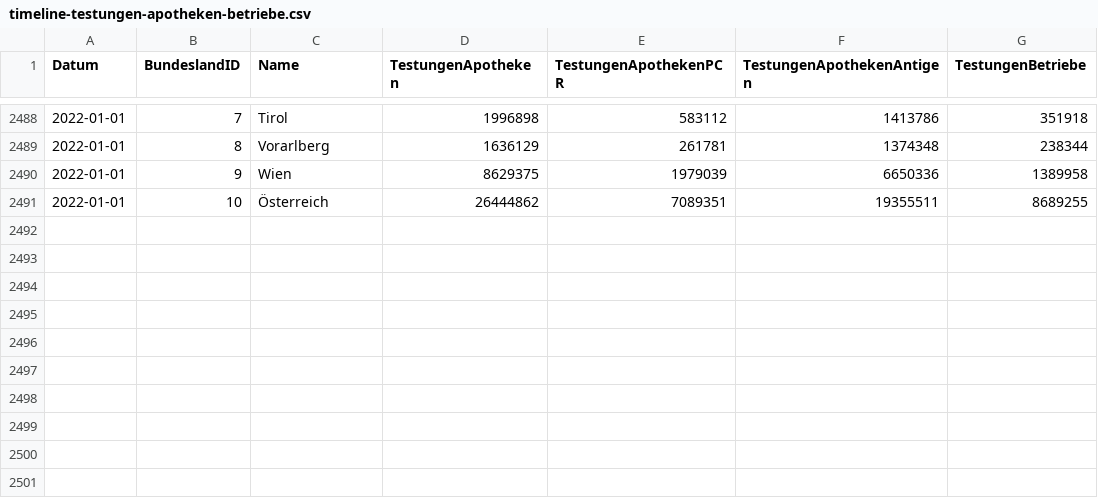
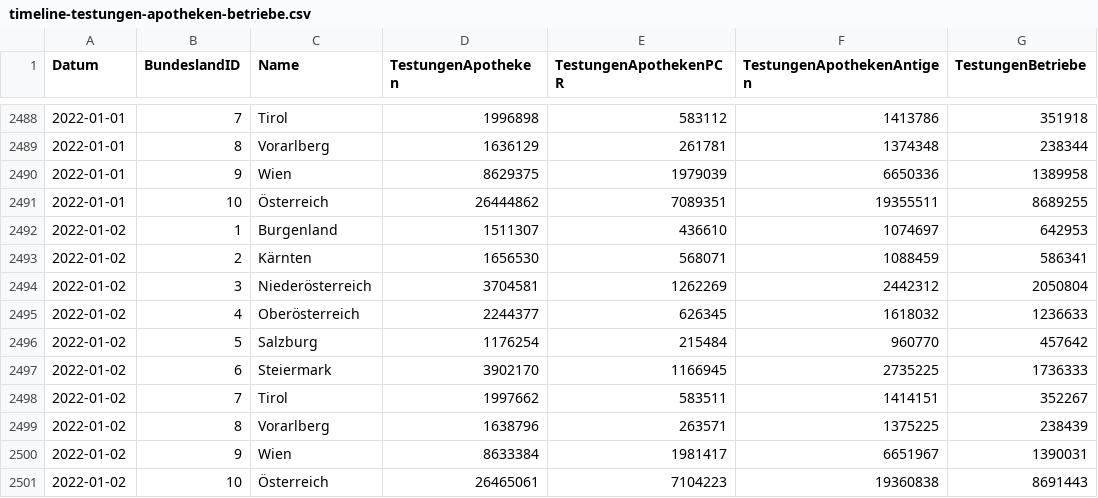
Before and after one commit to at062084/COVID-19-WeatherMap, a CSV file: cwm-rshiny/data/download/Bmsgpk/timeline-testungen-apotheken-betriebe.csv, drawn as a sheet; only a part is shown, gaps mark what is left out.

```diff
--- a/cwm-rshiny/data/download/Bmsgpk/timeline-testungen-apotheken-betriebe.csv
+++ b/cwm-rshiny/data/download/Bmsgpk/timeline-testungen-apotheken-betriebe.csv
@@ -2491 +2491,11 @@ Datum,BundeslandID,Name,TestungenApotheken,TestungenApothekenPCR,TestungenApothe
 2022-01-01,10,Österreich,26444862,7089351,19355511,8689255
+2022-01-02,1,Burgenland,1511307,436610,1074697,642953
+2022-01-02,2,Kärnten,1656530,568071,1088459,586341
+2022-01-02,3,Niederösterreich,3704581,1262269,2442312,2050804
+2022-01-02,4,Oberösterreich,2244377,626345,1618032,1236633
+2022-01-02,5,Salzburg,1176254,215484,960770,457642
+2022-01-02,6,Steiermark,3902170,1166945,2735225,1736333
+2022-01-02,7,Tirol,1997662,583511,1414151,352267
+2022-01-02,8,Vorarlberg,1638796,263571,1375225,238439
+2022-01-02,9,Wien,8633384,1981417,6651967,1390031
+2022-01-02,10,Österreich,26465061,7104223,19360838,8691443
```
Also changed, not shown: cwm-rshiny/data/download/Ages/CovidFaelle_Timeline.csv, cwm-rshiny/data/download/Ages/CovidFallzahlen.csv, 7 other files.
